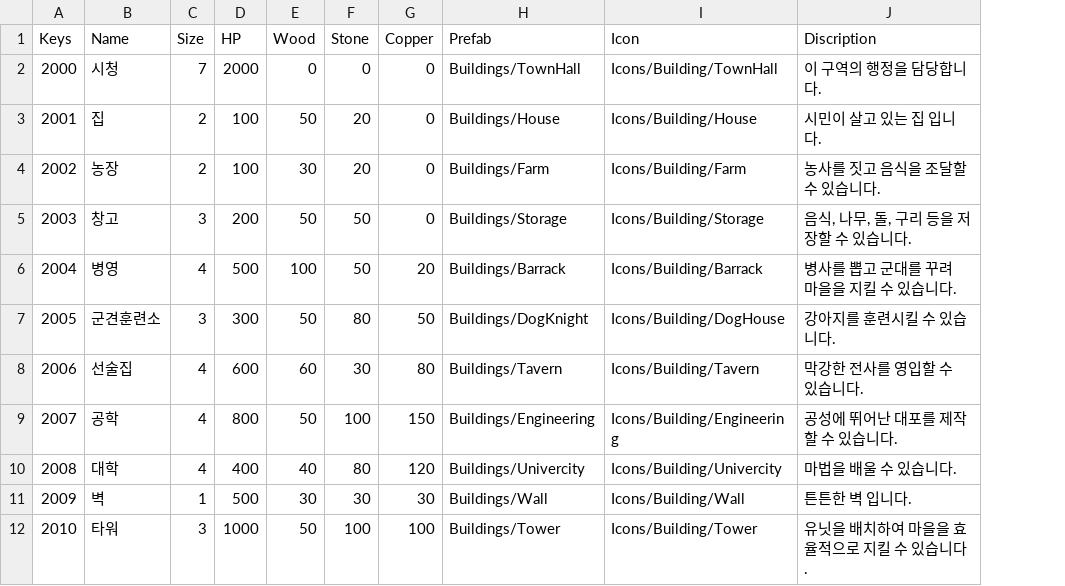
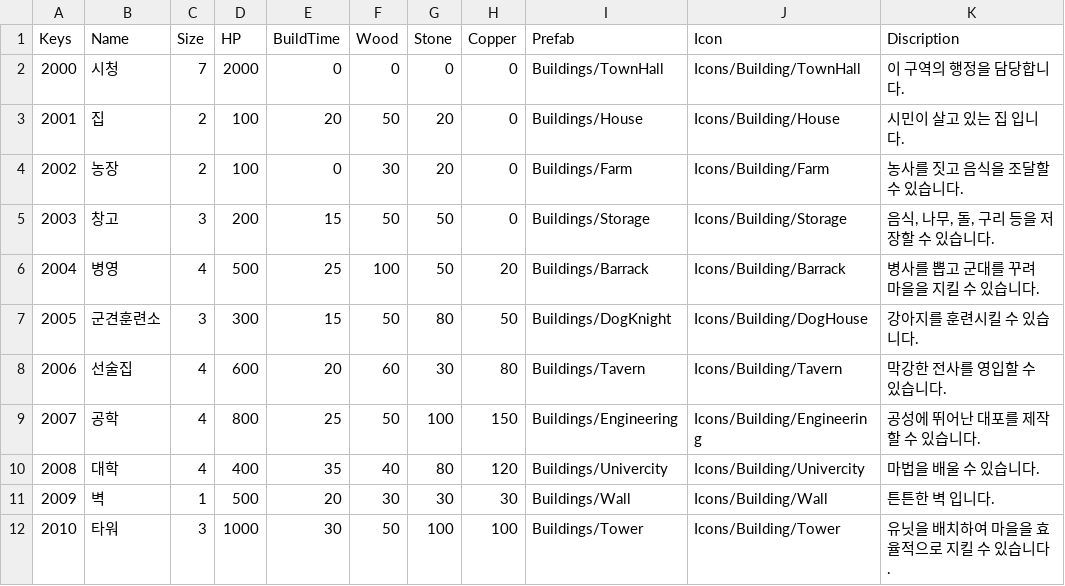
Before and after one commit to GongBongjin/Unity_Diplomacyisnotoption, a CSV file: Assets/Resources/TextData/BuildingData.csv, drawn as a sheet; the diff names each change by its address in the sheet, - before the commit and + after, or states it on an @@ line.

Commit message:
Update::230530_2
Update
SelectionBox
CharacterManager
BuildManager
Buildings

```diff
--- a/Assets/Resources/TextData/BuildingData.csv
+++ b/Assets/Resources/TextData/BuildingData.csv
+column E (BuildTime), rows 2-12: 0 | 20 | 0 | 15 | 25 | 15 | 20 | 25 | 35 | 20 | 30
```
Also changed, not shown: 49 other files.
